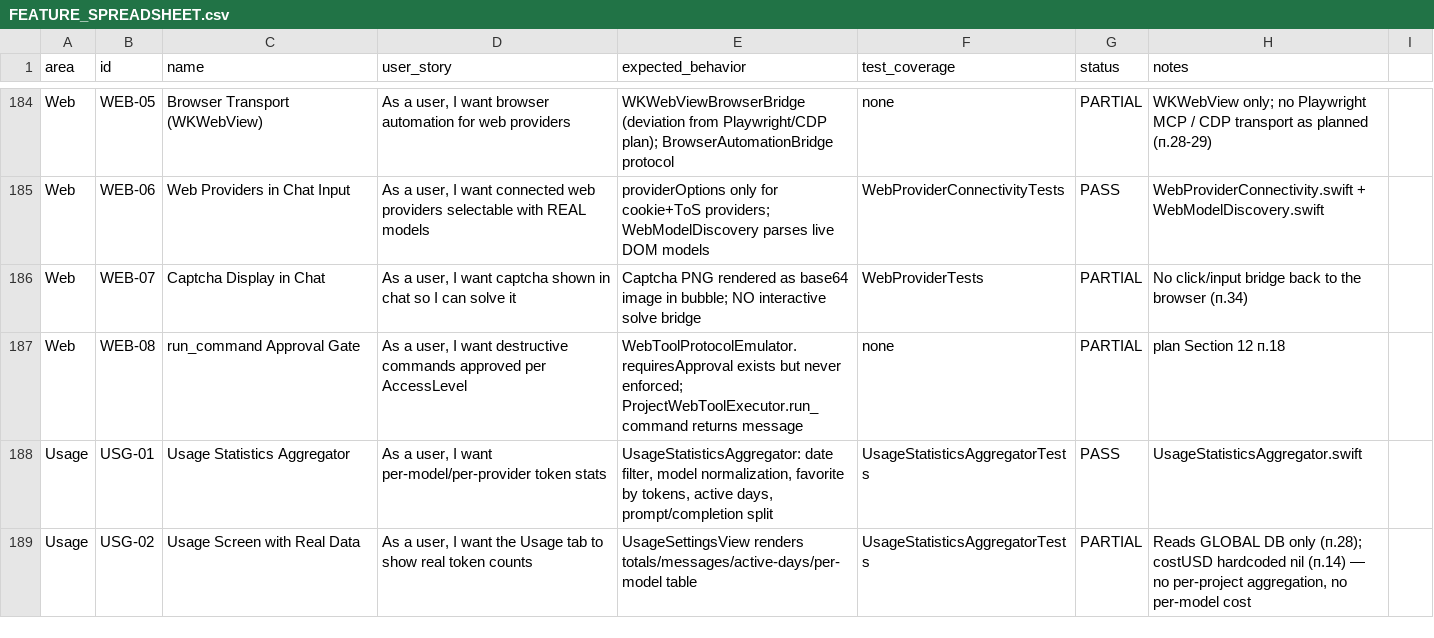
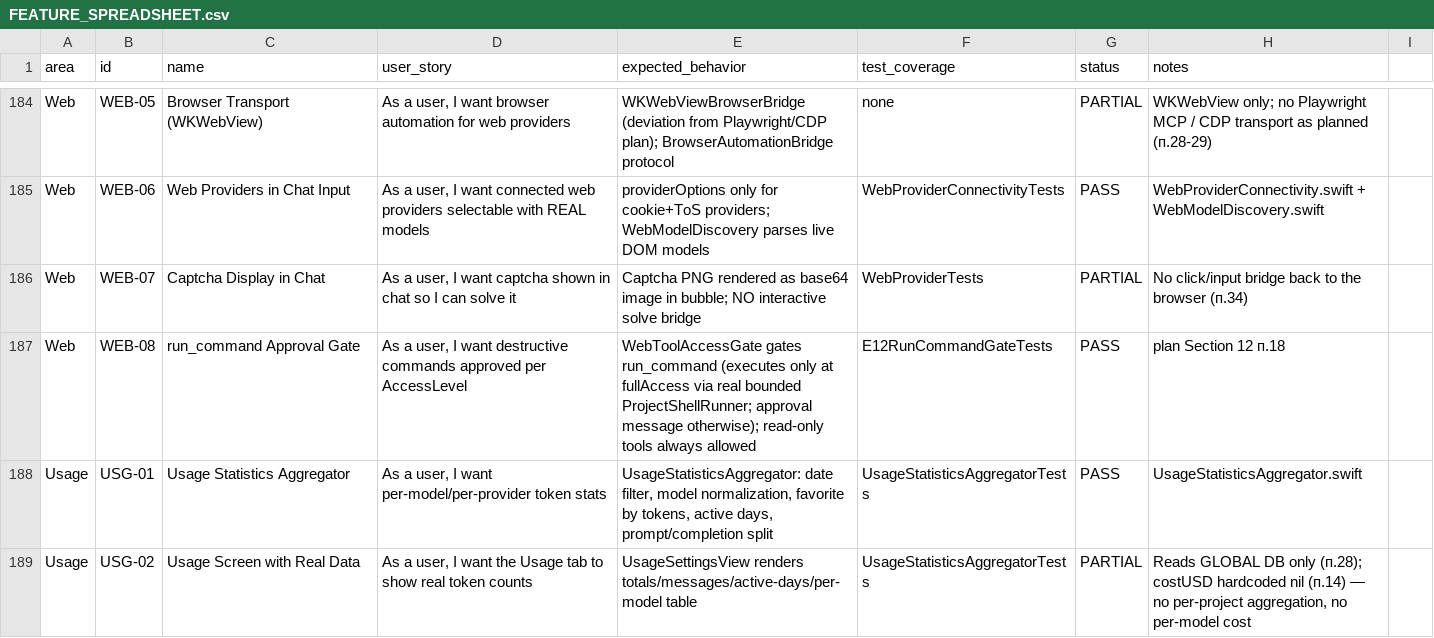
Before and after one commit to visawestern/MiCoder, a CSV file: docs/FEATURE_SPREADSHEET.csv, drawn as a sheet; only a part is shown, gaps mark what is left out.

Commit message:
Round 21: fix E12 — AccessLevel gate on run_command (Раздел 12 п.18): real bounded shell execution at fullAccess via ProjectShellRunner, approval otherwise; WebToolAccessGate + version bump 2.17 (build 19)

```diff
--- a/docs/FEATURE_SPREADSHEET.csv
+++ b/docs/FEATURE_SPREADSHEET.csv
@@ -186,3 +186,3 @@ Web,WEB-06,Web Providers in Chat Input,"As a user, I want connected web provider
 Web,WEB-07,Captcha Display in Chat,"As a user, I want captcha shown in chat so I can solve it",Captcha PNG rendered as base64 image in bubble; NO interactive solve bridge,WebProviderTests,PARTIAL,No click/input bridge back to the browser (п.34)
-Web,WEB-08,run_command Approval Gate,"As a user, I want destructive commands approved per AccessLevel",WebToolProtocolEmulator.requiresApproval exists but never enforced; ProjectWebToolExecutor.run_command returns message,none,PARTIAL,plan Section 12 п.18
+Web,WEB-08,run_command Approval Gate,"As a user, I want destructive commands approved per AccessLevel",WebToolAccessGate gates run_command (executes only at fullAccess via real bounded ProjectShellRunner; approval message otherwise); read-only tools always allowed,E12RunCommandGateTests,PASS,plan Section 12 п.18
 Usage,USG-01,Usage Statistics Aggregator,"As a user, I want per-model/per-provider token stats","UsageStatisticsAggregator: date filter, model normalization, favorite by tokens, active days, prompt/completion split",UsageStatisticsAggregatorTests,PASS,UsageStatisticsAggregator.swift
```
Also changed, not shown: 7 other files.
